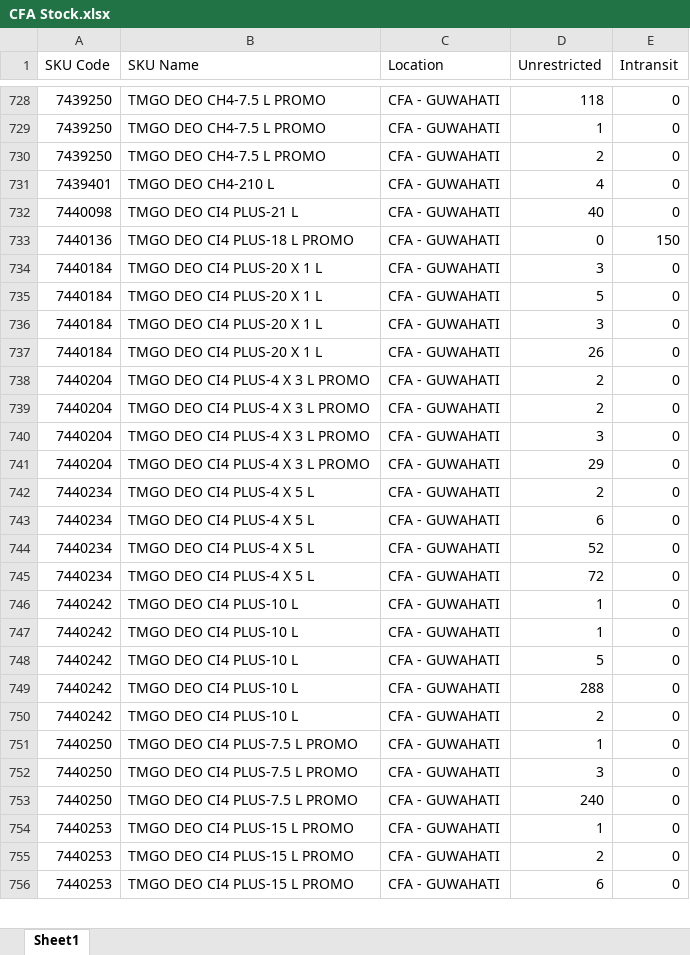
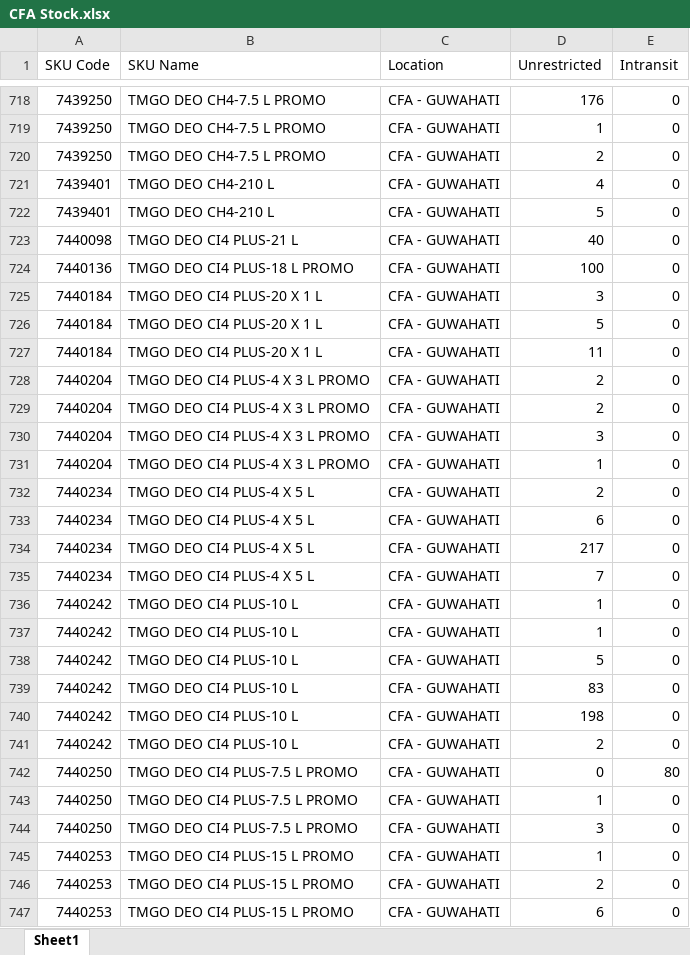
Before and after one commit to alh-5/site, an Excel workbook: Advance Stock/CFA Stock.xlsx, sheet Sheet1, drawn as a sheet; only a part is shown, gaps mark what is left out; values as stored, in another font and other column widths than the file's, no cell formats; removed rows and columns are numbered as before the commit, all else as after; the diff covers the shown part only; the diff names each change by its address in the sheet, - before the commit and + after, or states it on an @@ line.

```diff
--- a/Advance Stock/CFA Stock.xlsx (sheet Sheet1)
+++ b/Advance Stock/CFA Stock.xlsx (sheet Sheet1)
-D718 (Unrestricted): 118
+D718 (Unrestricted): 176
+row 722: 7439401 | TMGO DEO CH4-210 L | CFA - GUWAHATI | 5 | 0
-D724 (Unrestricted): 0
+D724 (Unrestricted): 100
-E724 (Intransit): 150
+E724 (Intransit): 0
-D727 (Unrestricted): 3
+D727 (Unrestricted): 11
-row 737: 7440184 | TMGO DEO CI4 PLUS-20 X 1 L | CFA - GUWAHATI | 26 | 0
-D731 (Unrestricted): 29
+D731 (Unrestricted): 1
-D734 (Unrestricted): 52
+D734 (Unrestricted): 217
-D735 (Unrestricted): 72
+D735 (Unrestricted): 7
-D739 (Unrestricted): 288
+D739 (Unrestricted): 83
+row 740: 7440242 | TMGO DEO CI4 PLUS-10 L | CFA - GUWAHATI | 198 | 0
+row 742: 7440250 | TMGO DEO CI4 PLUS-7.5 L PROMO | CFA - GUWAHATI | 0 | 80
-row 753: 7440250 | TMGO DEO CI4 PLUS-7.5 L PROMO | CFA - GUWAHATI | 240 | 0
```
Also changed, not shown: 108 added rows, 109 removed rows and 362 edited cells elsewhere in this sheet, cell formats, Profit Amount/purchase_data.xlsx, Profit Amount/sales_data.xlsx, 8 other files.
